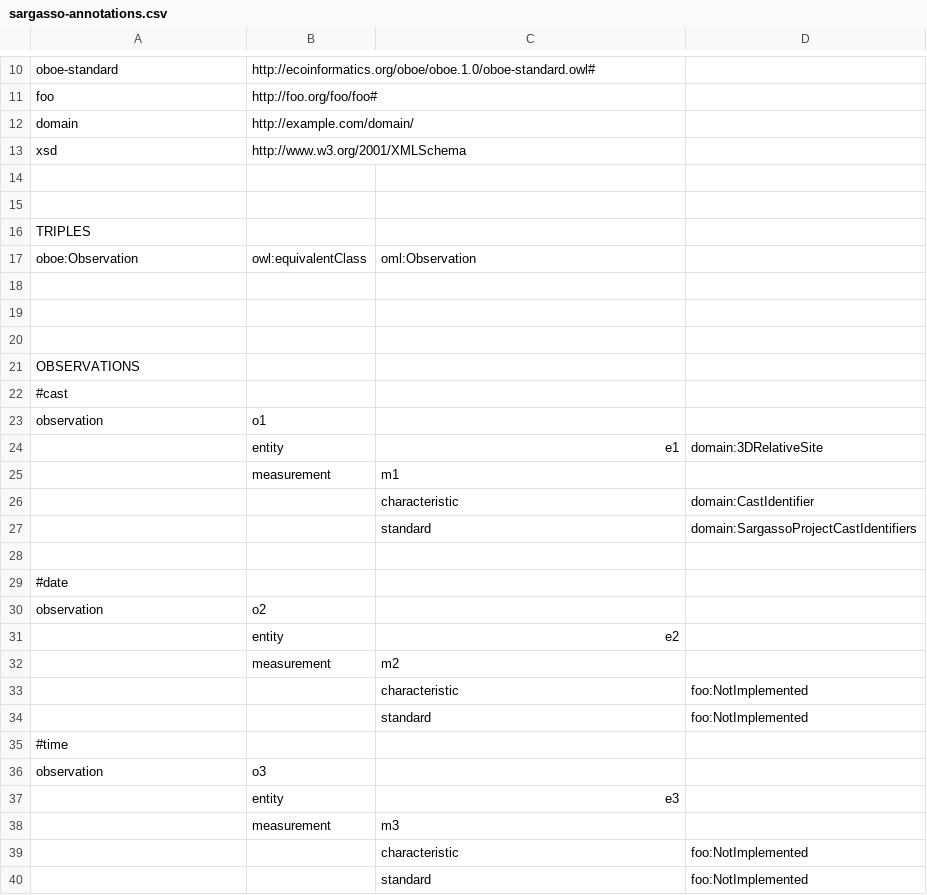
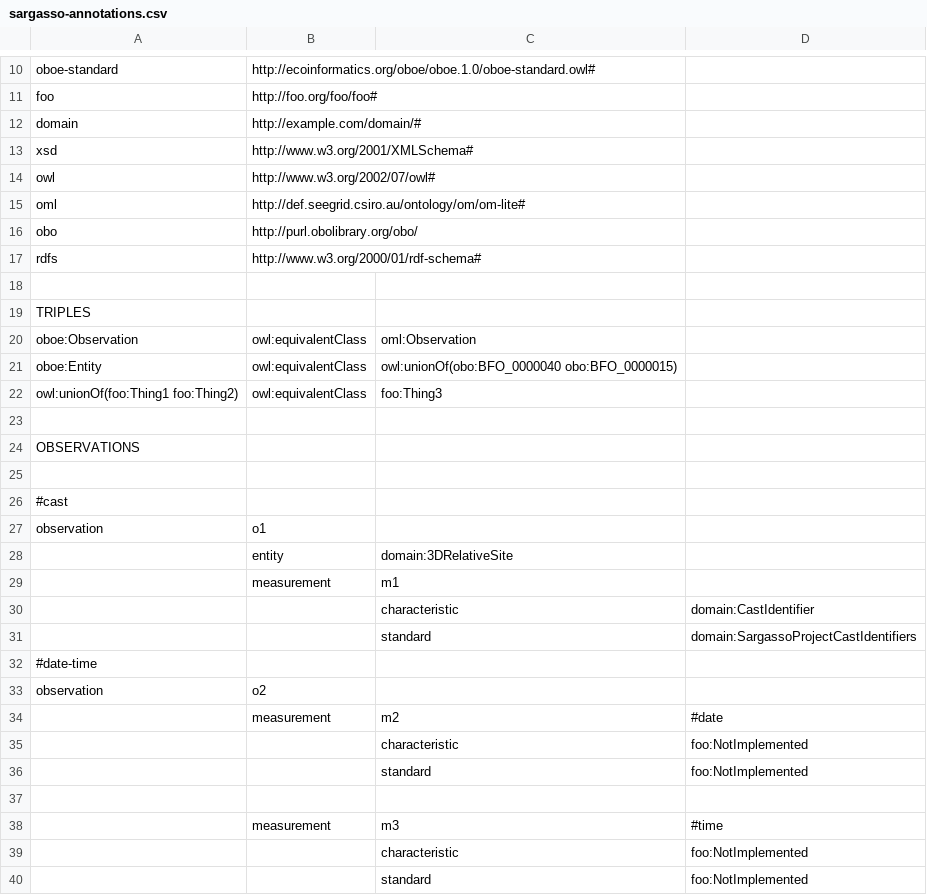
Before and after one commit to Semantic-Observations/obs-models, a CSV file: examples/csvtotriples/sargasso-annotations.csv, drawn as a sheet; only a part is shown, gaps mark what is left out; the diff covers the shown part only.

```diff
--- a/examples/csvtotriples/sargasso-annotations.csv
+++ b/examples/csvtotriples/sargasso-annotations.csv
@@ -11,5 +11,8 @@ oboe-standard,http://ecoinformatics.org/oboe/oboe.1.0/oboe-standard.owl#,,
 foo,http://foo.org/foo/foo#,,
-domain,http://example.com/domain/,,
-xsd,http://www.w3.org/2001/XMLSchema,,
-,,,
+domain,http://example.com/domain/#,,
+xsd,http://www.w3.org/2001/XMLSchema#,,
+owl,http://www.w3.org/2002/07/owl#,,
+oml,http://def.seegrid.csiro.au/ontology/om/om-lite#,,
+obo,http://purl.obolibrary.org/obo/,,
+rdfs,http://www.w3.org/2000/01/rdf-schema#,,
 ,,,
@@ -17,9 +20,10 @@ TRIPLES,,,
 oboe:Observation,owl:equivalentClass,oml:Observation,
-,,,
-,,,
+oboe:Entity,owl:equivalentClass,owl:unionOf(obo:BFO_0000040 obo:BFO_0000015),
+owl:unionOf(foo:Thing1 foo:Thing2),owl:equivalentClass,foo:Thing3,
 ,,,
 OBSERVATIONS,,,
+,,,
 #cast,,,
 observation,o1,,
-,entity,e1,domain:3DRelativeSite
+,entity,domain:3DRelativeSite,
 ,measurement,m1,
@@ -27,13 +31,9 @@ observation,o1,,
 ,,standard,domain:SargassoProjectCastIdentifiers
-,,,
-#date,,,
+#date-time,,,
 observation,o2,,
-,entity,e2,
-,measurement,m2,
+,measurement,m2,#date
 ,,characteristic,foo:NotImplemented
 ,,standard,foo:NotImplemented
-#time,,,
-observation,o3,,
-,entity,e3,
-,measurement,m3,
+,,,
+,measurement,m3,#time
 ,,characteristic,foo:NotImplemented
```
Also changed, not shown: 18 added rows, 53 removed rows, 1 moved row and 30 edited cells elsewhere in this file, 2 other files.
